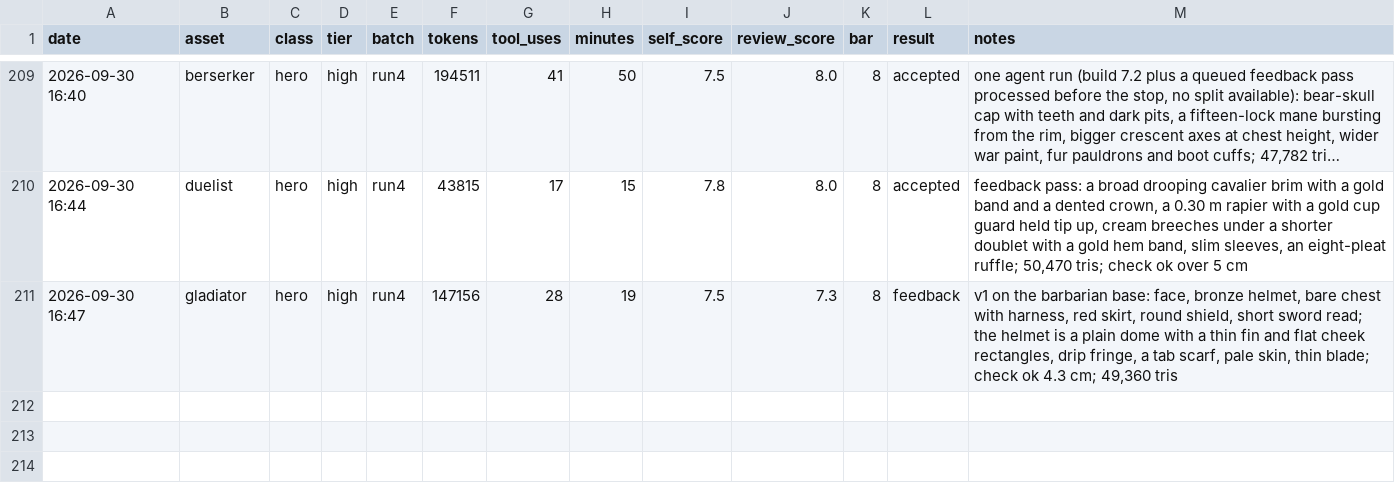
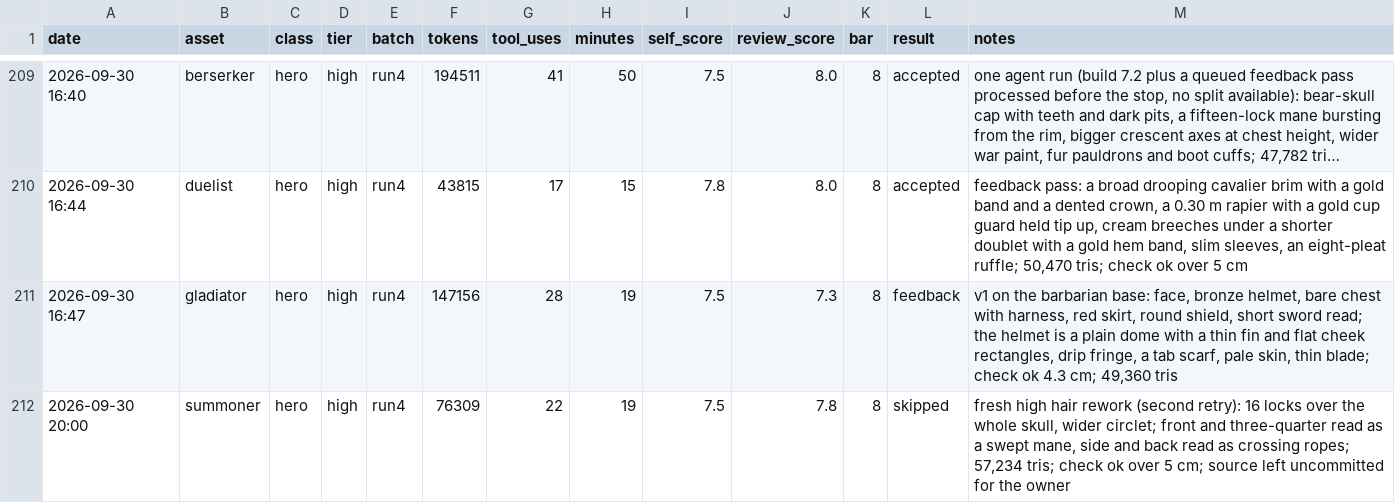
Before and after one commit to bodangren/advantage-forge, a TSV file: bench/sonnet/log.tsv, drawn as a sheet; only a part is shown, gaps mark what is left out; long unchanged cells end in ….

```diff
--- a/bench/sonnet/log.tsv
+++ b/bench/sonnet/log.tsv
@@ -211 +211,2 @@ date	asset	class	tier	batch	tokens	tool_uses	minutes	self_score	review_score	bar
 2026-09-30 16:47	gladiator	hero	high	run4	147156	28	19	7.5	7.3	8	feedback	v1 on the barbarian base: face, bronze helmet, bare chest with harness, red skirt, round shield, short sword read; the helmet is a plain dome with a thin fin and flat cheek rectangles, drip fringe, a tab scarf, pale skin, thin blade; check ok 4.3 cm; 49,360 tris
+2026-09-30 20:00	summoner	hero	high	run4	76309	22	19	7.5	7.8	8	skipped	fresh high hair rework (second retry): 16 locks over the whole skull, wider circlet; front and three-quarter read as a swept mane, side and back read as crossing ropes; 57,234 tris; check ok over 5 cm; source left uncommitted for the owner
```
Also changed, not shown: bench/sonnet/state.tsv, 20 other files.
